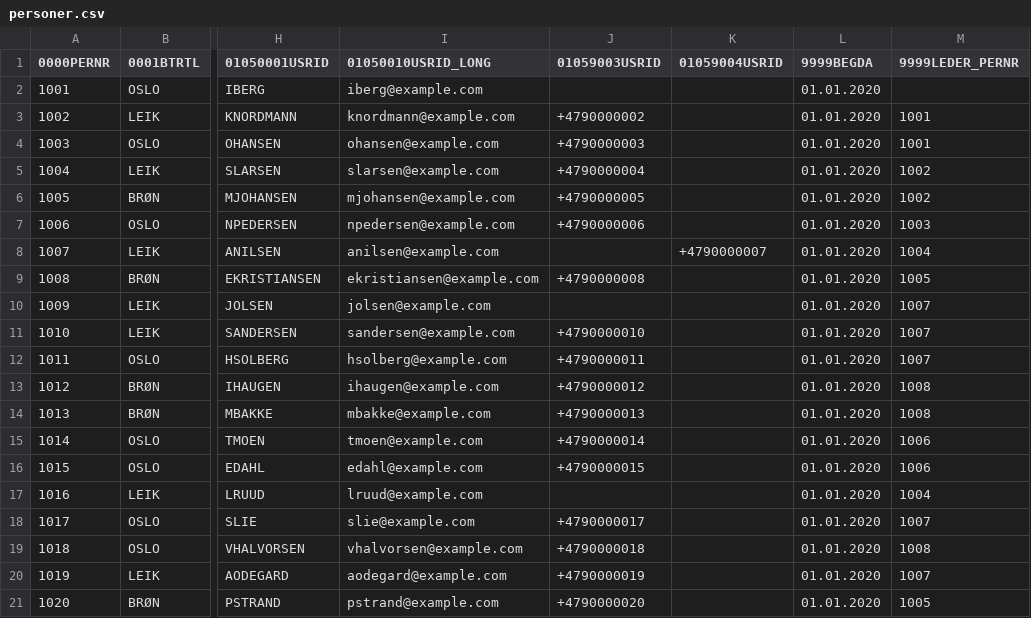
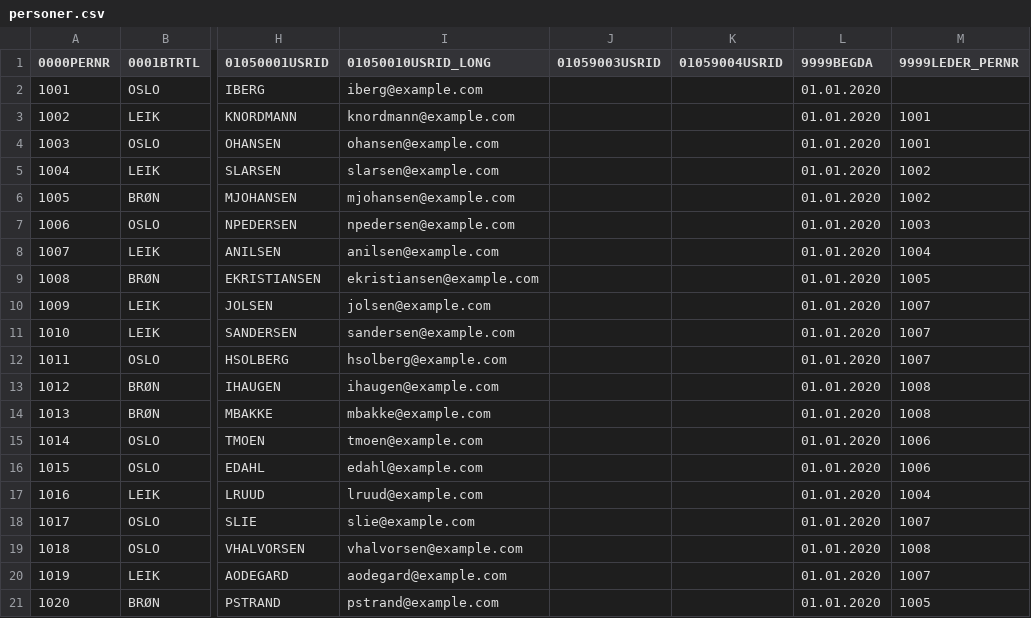
Before and after one commit to digdir/ilag, a CSV file: src/cms/scripts/seed-files/personer.csv, drawn as a sheet; only a part is shown, gaps mark what is left out; the diff names each change by its address in the sheet, - before the commit and + after, or states it on an @@ line.

```diff
--- a/src/cms/scripts/seed-files/personer.csv
+++ b/src/cms/scripts/seed-files/personer.csv
-J3 (01059003USRID): +4790000002
+J3 (01059003USRID): (empty)
-J4 (01059003USRID): +4790000003
+J4 (01059003USRID): (empty)
-J5 (01059003USRID): +4790000004
+J5 (01059003USRID): (empty)
-J6 (01059003USRID): +4790000005
+J6 (01059003USRID): (empty)
-J7 (01059003USRID): +4790000006
+J7 (01059003USRID): (empty)
-K8 (01059004USRID): +4790000007
+K8 (01059004USRID): (empty)
-J9 (01059003USRID): +4790000008
+J9 (01059003USRID): (empty)
-J11 (01059003USRID): +4790000010
+J11 (01059003USRID): (empty)
-J12 (01059003USRID): +4790000011
+J12 (01059003USRID): (empty)
-J13 (01059003USRID): +4790000012
+J13 (01059003USRID): (empty)
-J14 (01059003USRID): +4790000013
+J14 (01059003USRID): (empty)
-J15 (01059003USRID): +4790000014
+J15 (01059003USRID): (empty)
-J16 (01059003USRID): +4790000015
+J16 (01059003USRID): (empty)
-J18 (01059003USRID): +4790000017
+J18 (01059003USRID): (empty)
-J19 (01059003USRID): +4790000018
+J19 (01059003USRID): (empty)
-J20 (01059003USRID): +4790000019
+J20 (01059003USRID): (empty)
-J21 (01059003USRID): +4790000020
+J21 (01059003USRID): (empty)
```
Also changed, not shown: 6 other files.
